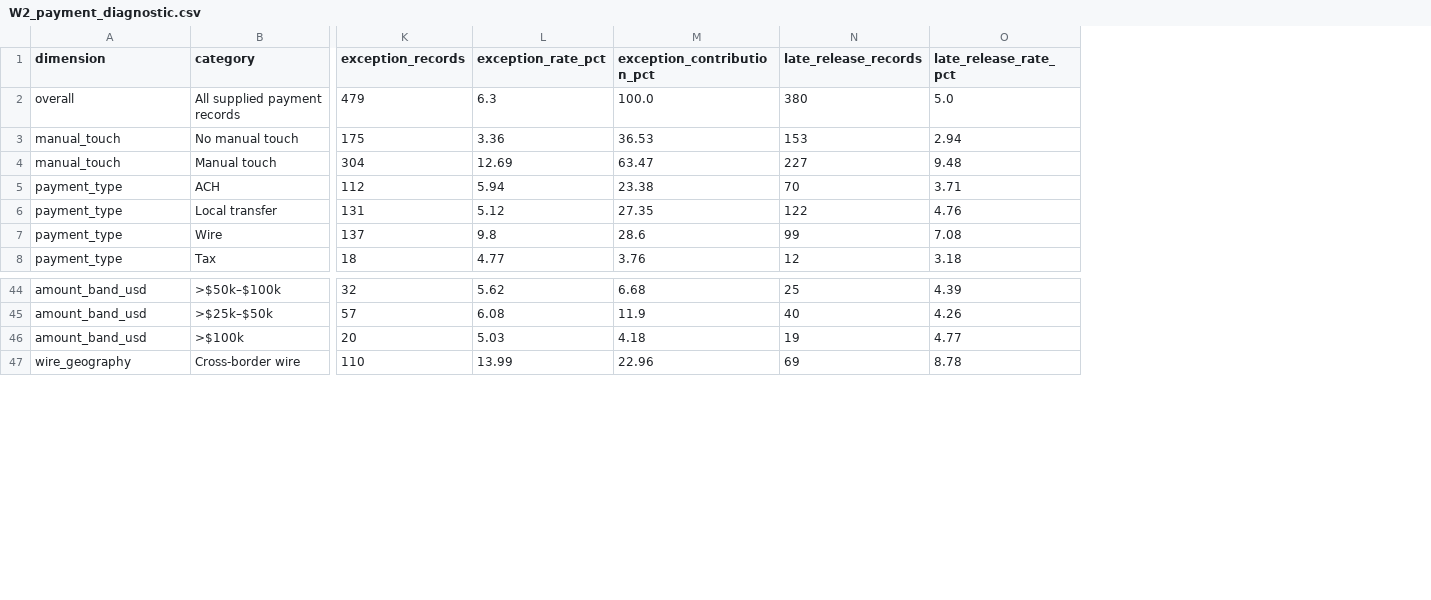
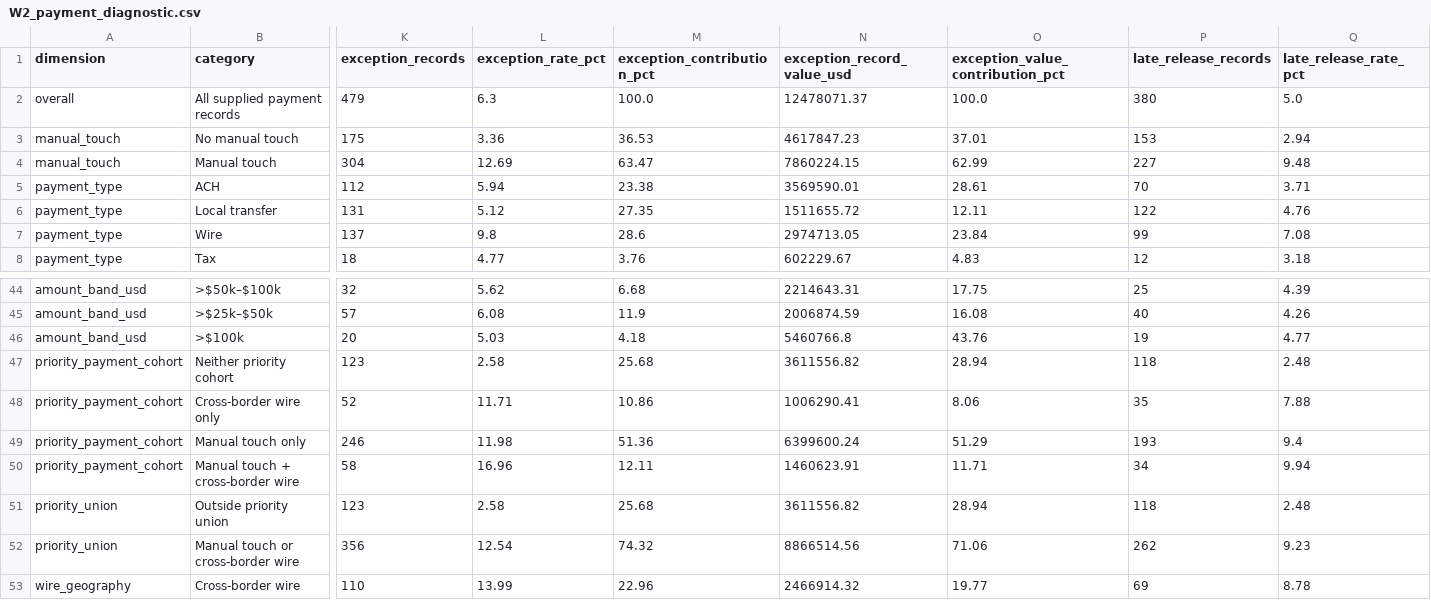
Before and after one commit to bakerzhan0404-zbh/project-northstar, a CSV file: data/processed/W2_payment_diagnostic.csv, drawn as a sheet; only a part is shown, gaps mark what is left out; rows hold the shown columns only; the diff names each change by its address in the sheet, - before the commit and + after, or states it on an @@ line.

Commit message:
Make payment cohort overlap reproducible

```diff
--- a/data/processed/W2_payment_diagnostic.csv
+++ b/data/processed/W2_payment_diagnostic.csv
+column N (exception_record_value_usd), rows 2-8: 12478071.37 | 4617847.23 | 7860224.15 | 3569590.01 | 1511655.72 | 2974713.05 | 602229.67; rows 44-46: 2214643.31 | 2006874.59 | 5460766.8; row 53: 2466914.32
+column O (exception_value_contribution_pct), rows 2-8: 100.0 | 37.01 | 62.99 | 28.61 | 12.11 | 23.84 | 4.83; rows 44-46: 17.75 | 16.08 | 43.76; row 53: 19.77
+row 47: priority_payment_cohort | Neither priority cohort | 123 | 2.58 | 25.68 | 3611556.82 | 28.94 | 118 | 2.48
+row 48: priority_payment_cohort | Cross-border wire only | 52 | 11.71 | 10.86 | 1006290.41 | 8.06 | 35 | 7.88
+row 49: priority_payment_cohort | Manual touch only | 246 | 11.98 | 51.36 | 6399600.24 | 51.29 | 193 | 9.4
+row 50: priority_payment_cohort | Manual touch + cross-border wire | 58 | 16.96 | 12.11 | 1460623.91 | 11.71 | 34 | 9.94
+row 51: priority_union | Outside priority union | 123 | 2.58 | 25.68 | 3611556.82 | 28.94 | 118 | 2.48
+row 52: priority_union | Manual touch or cross-border wire | 356 | 12.54 | 74.32 | 8866514.56 | 71.06 | 262 | 9.23
```
Also changed, not shown: 2 other files.
